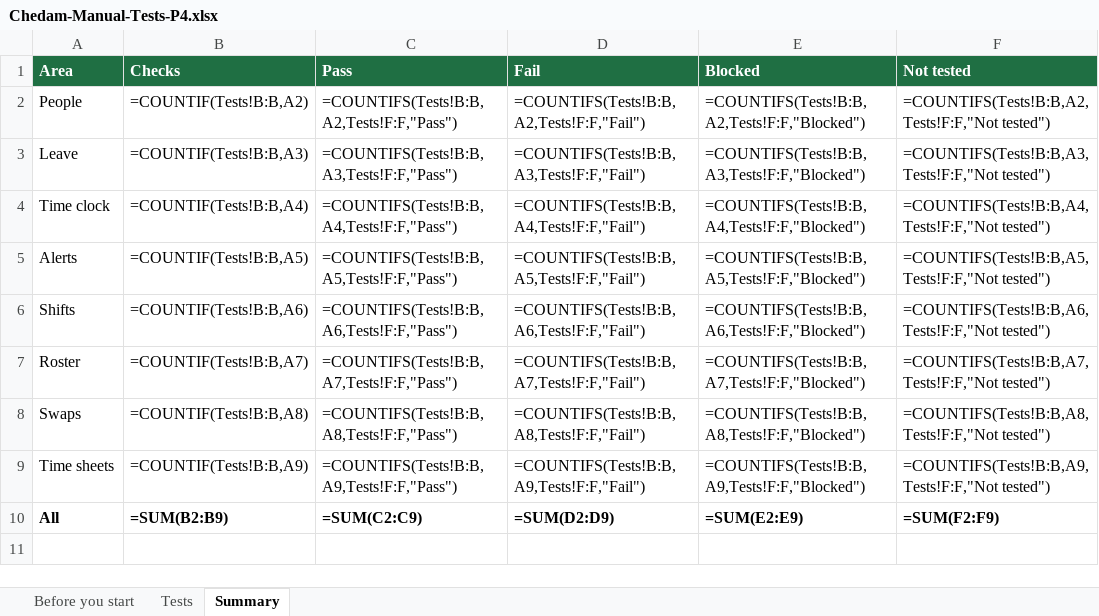
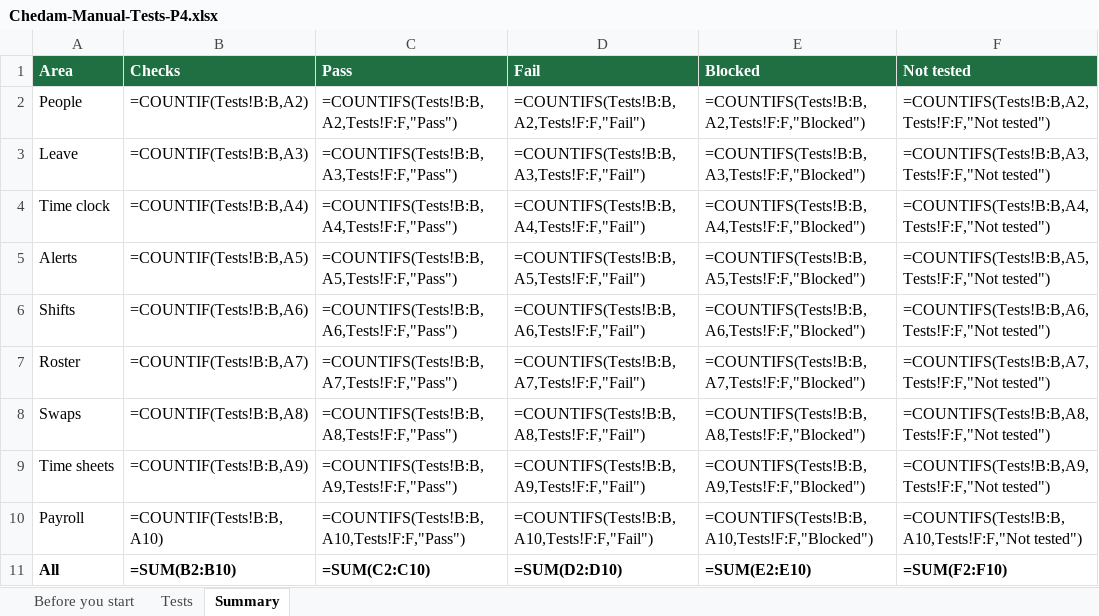
Before and after one commit to repatikosamid-prog/chedam, an Excel workbook: docs/testing/Chedam-Manual-Tests-P4.xlsx, sheet Summary, drawn as a sheet; values as stored, in another font and other column widths than the file's, no borders; formulas without a stored value are shown as written; addresses are those after the commit; the diff names each change by its address in the sheet, - before the commit and + after, or states it on an @@ line.

```diff
--- a/docs/testing/Chedam-Manual-Tests-P4.xlsx (sheet Summary)
+++ b/docs/testing/Chedam-Manual-Tests-P4.xlsx (sheet Summary)
+row 10: Payroll | =COUNTIF(Tests!B:B,A10) | =COUNTIFS(Tests!B:B,A10,Tests!F:F,"Pass") | =COUNTIFS(Tests!B:B,A10,Tests!F:F,"Fail") | =COUNTIFS(Tests!B:B,A10,Tests!F:F,"Blocked") | =COUNTIFS(Tests!B:B,A10,Tests!F:F,"Not tested")
-B11 (Checks): =SUM(B2:B9)
+B11 (Checks): =SUM(B2:B10)
-C11 (Pass): =SUM(C2:C9)
+C11 (Pass): =SUM(C2:C10)
-D11 (Fail): =SUM(D2:D9)
+D11 (Fail): =SUM(D2:D10)
-E11 (Blocked): =SUM(E2:E9)
+E11 (Blocked): =SUM(E2:E10)
-F11 (Not tested): =SUM(F2:F9)
+F11 (Not tested): =SUM(F2:F10)
```
Also changed, not shown: sheet Tests, 16 other files.
